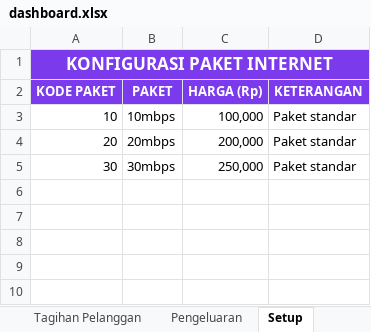
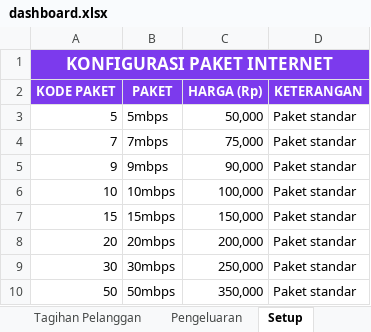
Before and after one commit to IdeaQru/laporan-billing-fira, an Excel workbook: dashboard.xlsx, sheet Setup, drawn as a sheet; values as stored, in another font and other column widths than the file's, no borders; the diff names each change by its address in the sheet, - before the commit and + after, or states it on an @@ line.

```diff
--- a/dashboard.xlsx (sheet Setup)
+++ b/dashboard.xlsx (sheet Setup)
+row 3: 5 | 5mbps | 50,000 | Paket standar
+row 4: 7 | 7mbps | 75,000 | Paket standar
+row 5: 9 | 9mbps | 90,000 | Paket standar
+row 7: 15 | 15mbps | 150,000 | Paket standar
+row 10: 50 | 50mbps | 350,000 | Paket standar
```
Also changed, not shown: sheet Tagihan Pelanggan, sheet Dashboard, sheet Read Me, sheet Pengeluaran, sheet NamaPelanggan, dashboard_september_injected.xlsx, data/raw/dashboard.xlsx, 9 other files.
